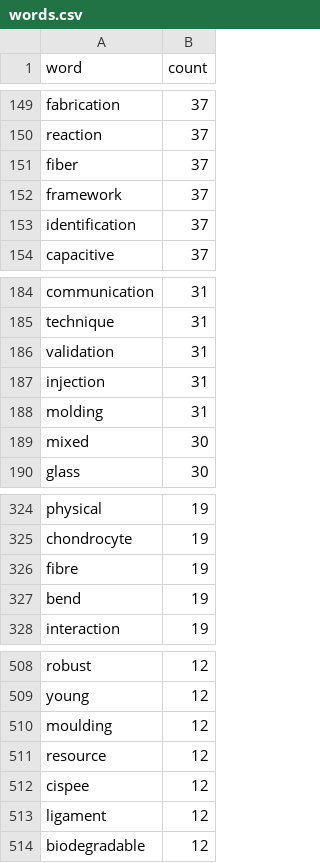
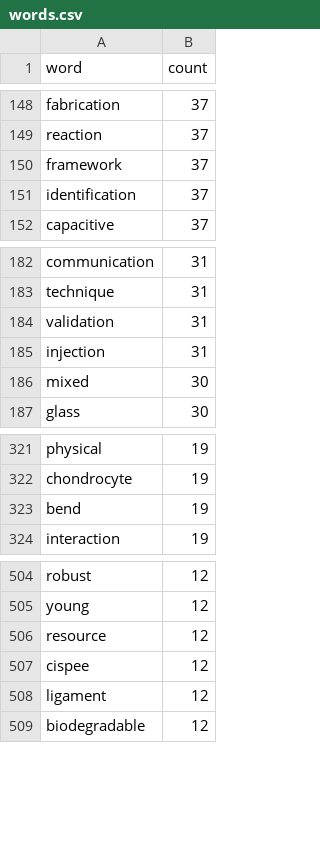
Before and after one commit to ricardodpcosta/ScholarPy, a CSV file: examples/TEMA/words.csv, drawn as a sheet; only a part is shown, gaps mark what is left out; the diff covers the shown part only.

```diff
--- a/examples/TEMA/words.csv
+++ b/examples/TEMA/words.csv
@@ -150,3 +149,2 @@ fabrication,37
 reaction,37
-fiber,37
 framework,37
@@ -187,3 +185,2 @@ validation,31
 injection,31
-molding,31
 mixed,30
@@ -325,3 +322,2 @@ physical,19
 chondrocyte,19
-fibre,19
 bend,19
@@ -509,3 +505,2 @@ robust,12
 young,12
-moulding,12
 resource,12
```
Also changed, not shown: 3 added rows and 4 removed rows elsewhere in this file, 22 other files.
